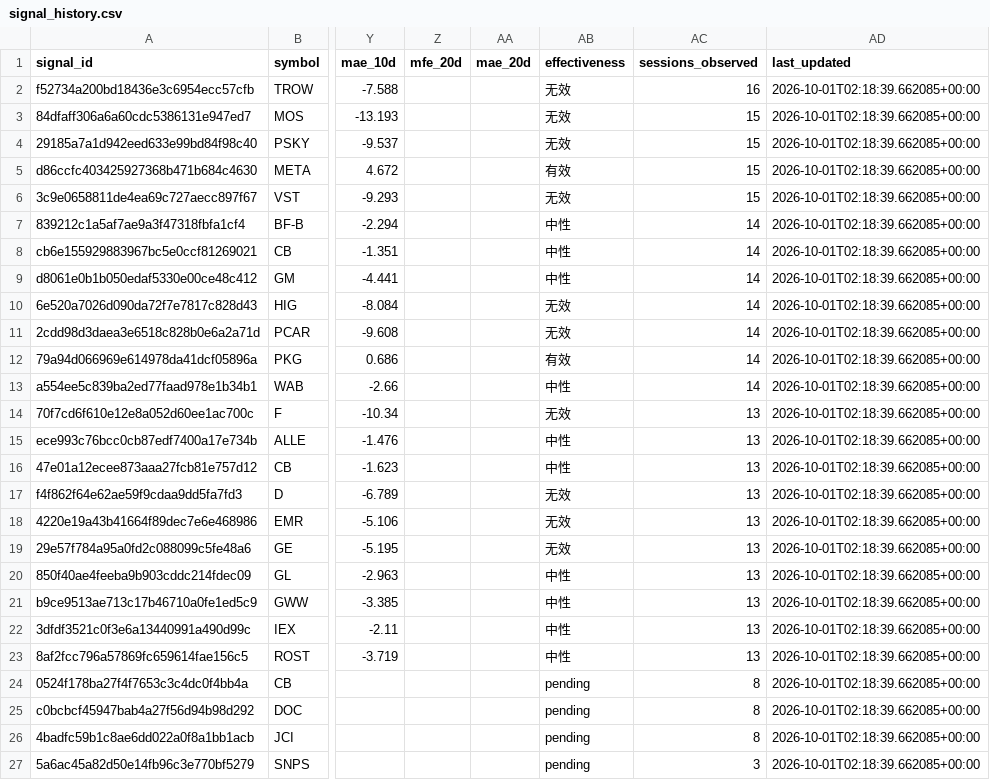
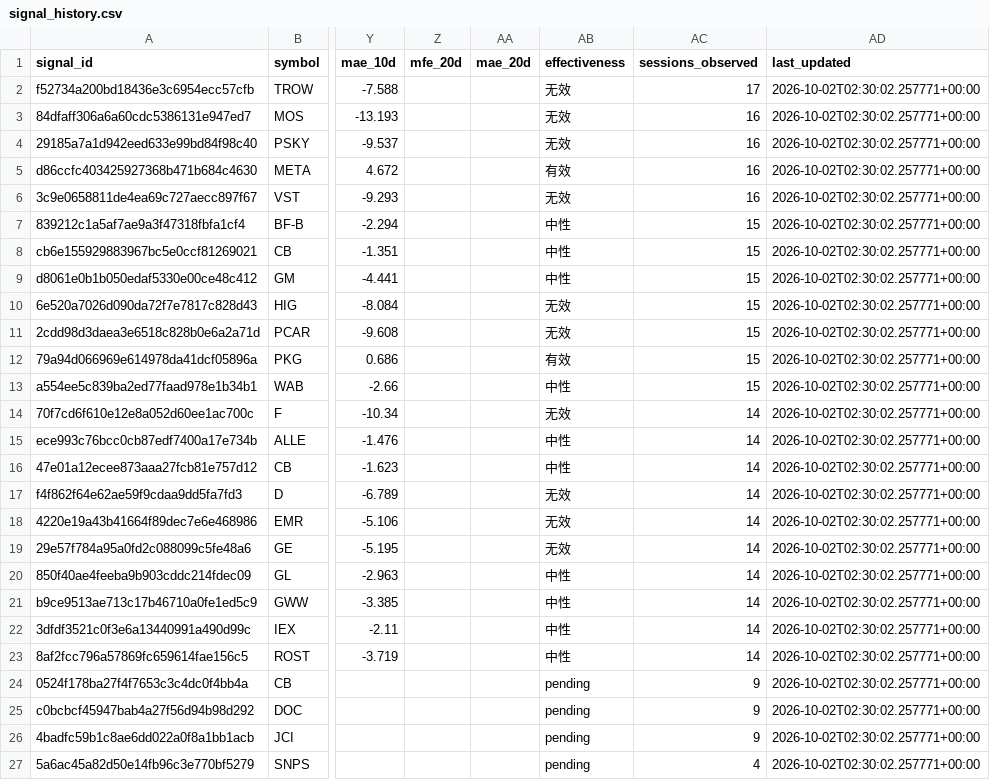
Before and after one commit to dingdinglean/stock-signal-tracker, a CSV file: data/signal_history.csv, drawn as a sheet; only a part is shown, gaps mark what is left out; the diff names each change by its address in the sheet, - before the commit and + after, or states it on an @@ line.

```diff
--- a/data/signal_history.csv
+++ b/data/signal_history.csv
-AC2 (sessions_observed): 16
+AC2 (sessions_observed): 17
-AD2:AD27 (last_updated): 2026-10-01T02:18:39.662085+00:00
+AD2:AD27 (last_updated): 2026-10-02T02:30:02.257771+00:00
-AC3:AC6 (sessions_observed): 15
+AC3:AC6 (sessions_observed): 16
-AC7:AC13 (sessions_observed): 14
+AC7:AC13 (sessions_observed): 15
-AC14:AC23 (sessions_observed): 13
+AC14:AC23 (sessions_observed): 14
-AC24:AC26 (sessions_observed): 8
+AC24:AC26 (sessions_observed): 9
-AC27 (sessions_observed): 3
+AC27 (sessions_observed): 4
```
Also changed, not shown: data/sector_snapshots.csv, output/tracker_report.csv, 1 other file.
